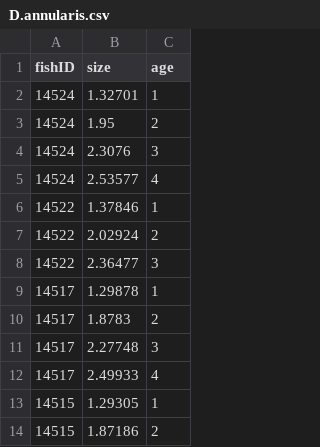
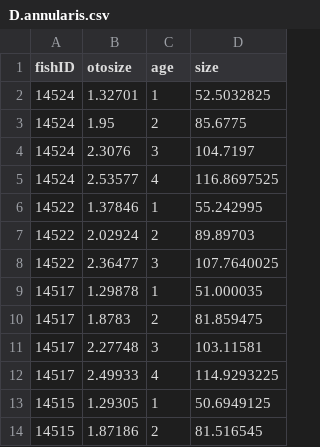
Before and after one commit to cdiazgil/B-BVGM, a CSV file: www/D.annularis.csv, drawn as a sheet; only a part is shown; the diff names each change by its address in the sheet, - before the commit and + after, or states it on an @@ line.

```diff
--- a/www/D.annularis.csv
+++ b/www/D.annularis.csv
+column D (size), rows 2-14: 52.5032825 | 85.6775 | 104.7197 | 116.8697525 | 55.242995 | 89.89703 | 107.7640025 | 51.000035 | 81.859475 | 103.11581 | 114.9293225 | 50.6949125 | 81.516545
-B1: size
+B1: otosize
```
Also changed, not shown: 3 other files.
